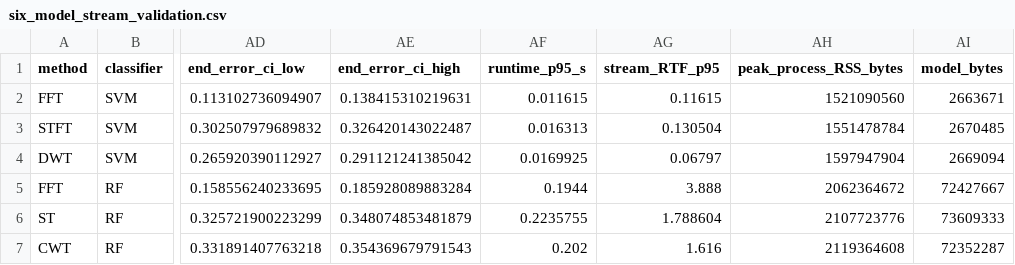
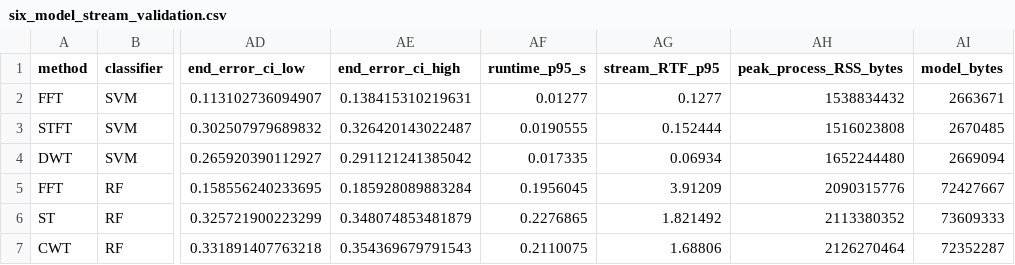
Before and after one commit to magicsistem/ElectricalBenchAlert, a CSV file: results/v2/six_model_stream/six_model_stream_validation.csv, drawn as a sheet; only a part is shown, gaps mark what is left out; the diff names each change by its address in the sheet, - before the commit and + after, or states it on an @@ line.

Commit message:
results: sync validation summary with current runtimes

```diff
--- a/results/v2/six_model_stream/six_model_stream_validation.csv
+++ b/results/v2/six_model_stream/six_model_stream_validation.csv
-AF2 (runtime_p95_s): 0.011615
+AF2 (runtime_p95_s): 0.01277
-AG2 (stream_RTF_p95): 0.11615
+AG2 (stream_RTF_p95): 0.1277
-AH2 (peak_process_RSS_bytes): 1521090560
+AH2 (peak_process_RSS_bytes): 1538834432
-AF3 (runtime_p95_s): 0.016313
+AF3 (runtime_p95_s): 0.0190555
-AG3 (stream_RTF_p95): 0.130504
+AG3 (stream_RTF_p95): 0.152444
-AH3 (peak_process_RSS_bytes): 1551478784
+AH3 (peak_process_RSS_bytes): 1516023808
-AF4 (runtime_p95_s): 0.0169925
+AF4 (runtime_p95_s): 0.017335
-AG4 (stream_RTF_p95): 0.06797
+AG4 (stream_RTF_p95): 0.06934
-AH4 (peak_process_RSS_bytes): 1597947904
+AH4 (peak_process_RSS_bytes): 1652244480
-AF5 (runtime_p95_s): 0.1944
+AF5 (runtime_p95_s): 0.1956045
-AG5 (stream_RTF_p95): 3.888
+AG5 (stream_RTF_p95): 3.91209
-AH5 (peak_process_RSS_bytes): 2062364672
+AH5 (peak_process_RSS_bytes): 2090315776
-AF6 (runtime_p95_s): 0.2235755
+AF6 (runtime_p95_s): 0.2276865
-AG6 (stream_RTF_p95): 1.788604
+AG6 (stream_RTF_p95): 1.821492
-AH6 (peak_process_RSS_bytes): 2107723776
+AH6 (peak_process_RSS_bytes): 2113380352
-AF7 (runtime_p95_s): 0.202
+AF7 (runtime_p95_s): 0.2110075
-AG7 (stream_RTF_p95): 1.616
+AG7 (stream_RTF_p95): 1.68806
-AH7 (peak_process_RSS_bytes): 2119364608
+AH7 (peak_process_RSS_bytes): 2126270464
```
Also changed, not shown: results/v2/six_model_stream/confirmed_demo_cwt_rf/window_predictions.csv, 11 other files.
